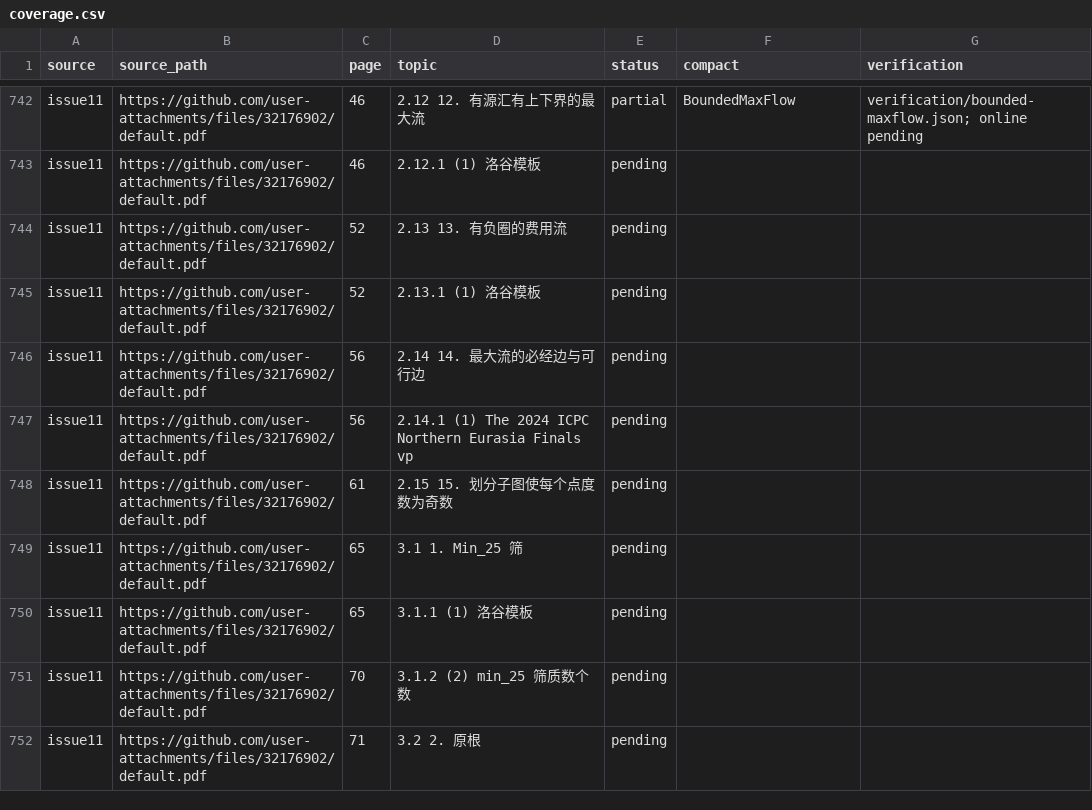
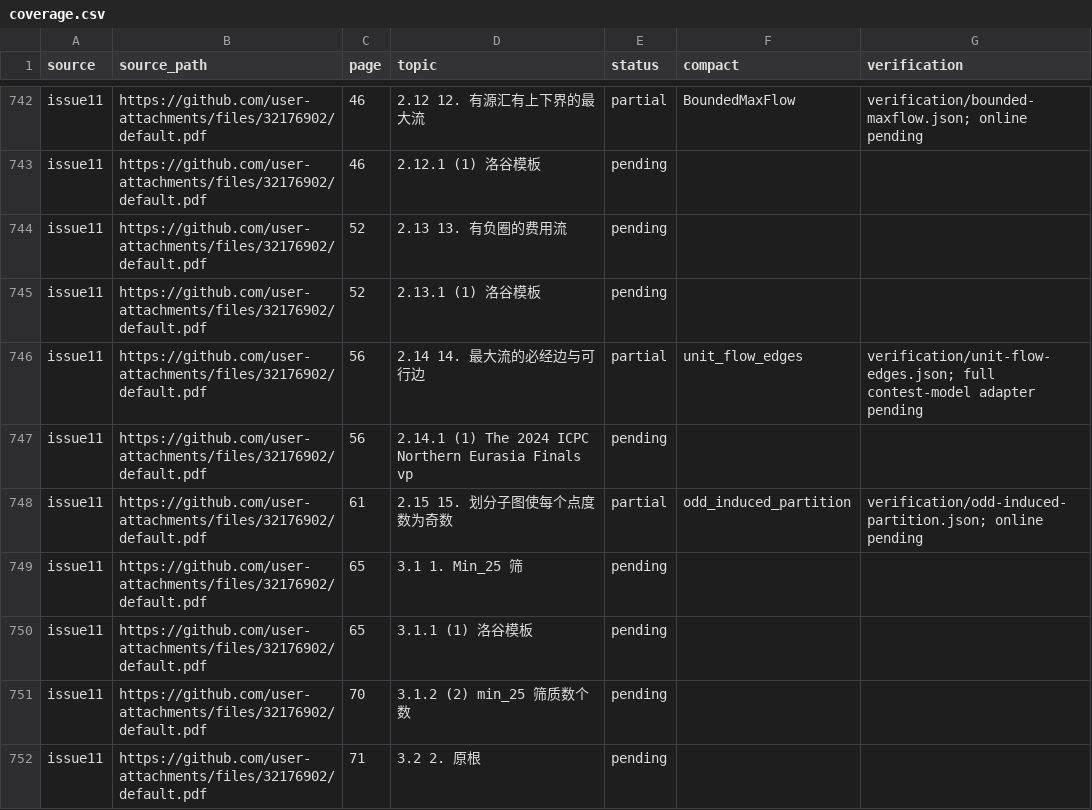
Before and after one commit to gsh20040816/CPCtemplate, a CSV file: docs/coverage.csv, drawn as a sheet; only a part is shown, gaps mark what is left out.

Commit message:
feat: construct odd induced partitions and classify unit maxflow edges

```diff
--- a/docs/coverage.csv
+++ b/docs/coverage.csv
@@ -745,5 +745,5 @@ issue11,https://github.com/user-attachments/files/32176902/default.pdf,52,2.13 1
 issue11,https://github.com/user-attachments/files/32176902/default.pdf,52,2.13.1 (1) 洛谷模板,pending,,
-issue11,https://github.com/user-attachments/files/32176902/default.pdf,56,2.14 14. 最大流的必经边与可行边,pending,,
+issue11,https://github.com/user-attachments/files/32176902/default.pdf,56,2.14 14. 最大流的必经边与可行边,partial,unit_flow_edges,verification/unit-flow-edges.json; full contest-model adapter pending
 issue11,https://github.com/user-attachments/files/32176902/default.pdf,56,2.14.1 (1) The 2024 ICPC Northern Eurasia Finals vp,pending,,
-issue11,https://github.com/user-attachments/files/32176902/default.pdf,61,2.15 15. 划分子图使每个点度数为奇数,pending,,
+issue11,https://github.com/user-attachments/files/32176902/default.pdf,61,2.15 15. 划分子图使每个点度数为奇数,partial,odd_induced_partition,verification/odd-induced-partition.json; online pending
 issue11,https://github.com/user-attachments/files/32176902/default.pdf,65,3.1 1. Min_25 筛,pending,,
```
Also changed, not shown: 38 other files.
